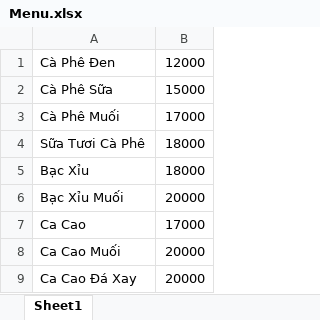
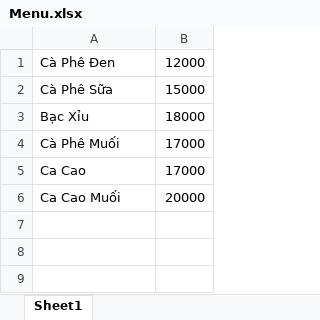
Before and after one commit to danggiakiet/pos_tron, an Excel workbook: Pos_Tron/bin/Debug/Menu.xlsx, sheet Sheet1, drawn as a sheet; values as stored, in another font and other column widths than the file's, no borders; removed rows and columns are numbered as before the commit, all else as after; the diff names each change by its address in the sheet, - before the commit and + after, or states it on an @@ line.

```diff
--- a/Pos_Tron/bin/Debug/Menu.xlsx (sheet Sheet1)
+++ b/Pos_Tron/bin/Debug/Menu.xlsx (sheet Sheet1)
@@ row 5 moved to row 3: Bạc Xỉu @@
-row 4: Sữa Tươi Cà Phê | 18000
-row 6: Bạc Xỉu Muối | 20000
-row 9: Ca Cao Đá Xay | 20000
```
Also changed, not shown: 13 other files.
